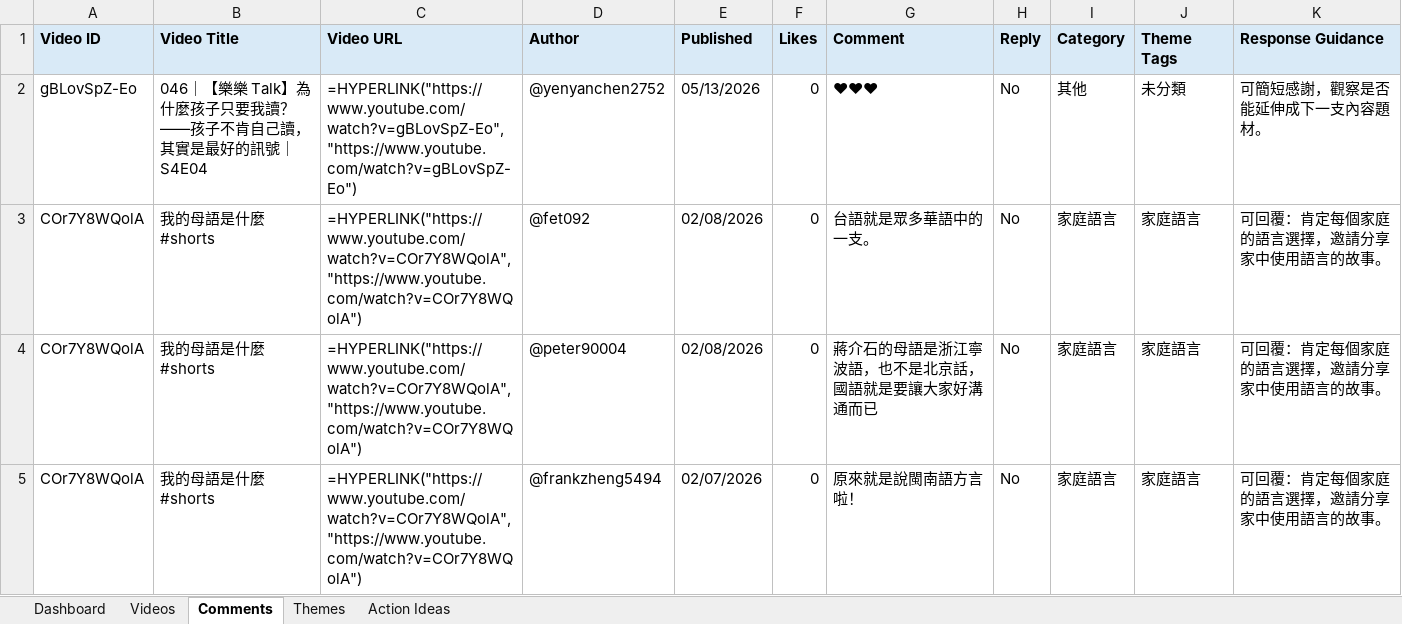
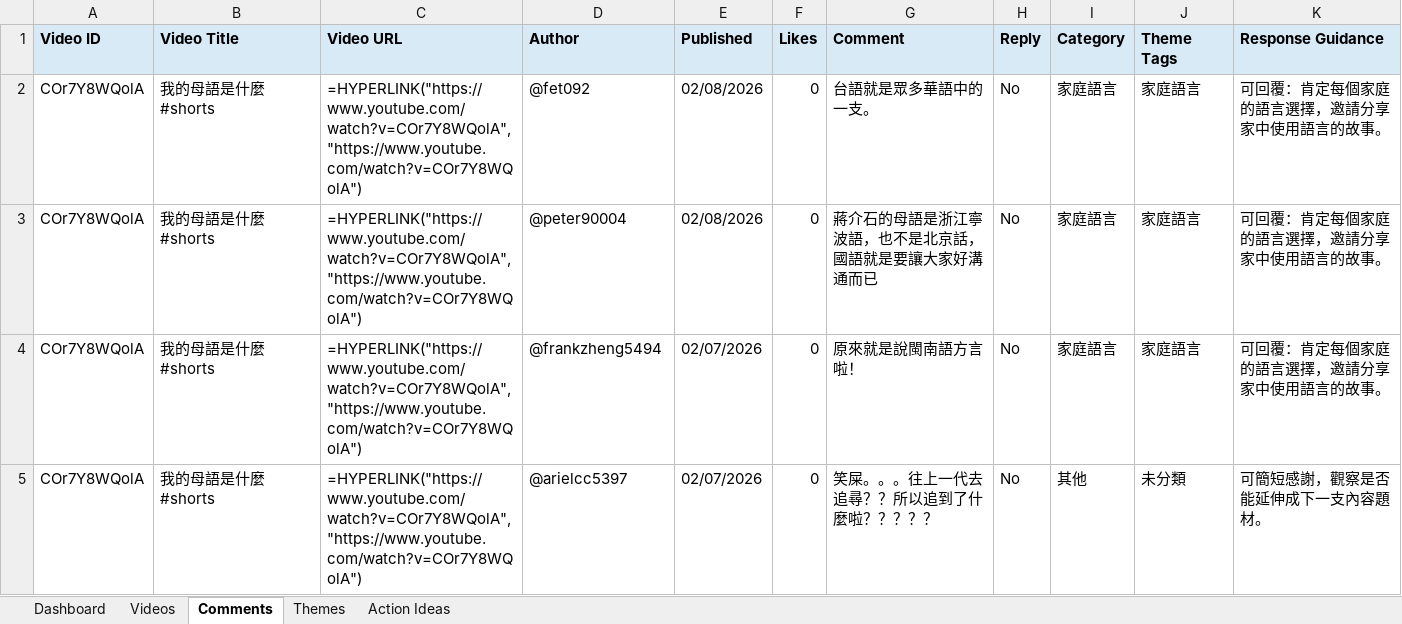
Before and after one commit to lelereaders/lele-youtube-dashboard, an Excel workbook: youtube_reports/YouTube_Comment_Insights_latest.xlsx, sheet Comments, drawn as a sheet; only a part is shown; the shorter side is filled out with more unchanged rows; values as stored, in another font and other column widths than the file's, no borders; formulas without a stored value are shown as written; the diff names each change by its address in the sheet, - before the commit and + after, or states it on an @@ line.

```diff
--- a/youtube_reports/YouTube_Comment_Insights_latest.xlsx (sheet Comments)
+++ b/youtube_reports/YouTube_Comment_Insights_latest.xlsx (sheet Comments)
-row 2: gBLovSpZ-Eo | 046｜【樂樂 Talk】為什麼孩子只要我讀？——孩子不肯自己讀，其實是最好的訊號｜S4E04 | =HYPERLINK("https://www.youtube.com/watch?v=gBLovSpZ-Eo","https://www.youtube.com/watch?v=gBLovSpZ-Eo") | @yenyanchen2752 | 05/13/2026 | 0 | ❤❤❤ | No | 其他 | 未分類 | 可簡短感謝，觀察是否能延伸成下一支內容題材。
```
Also changed, not shown: sheet Videos, sheet Dashboard, sheet Themes, 1 other file.
